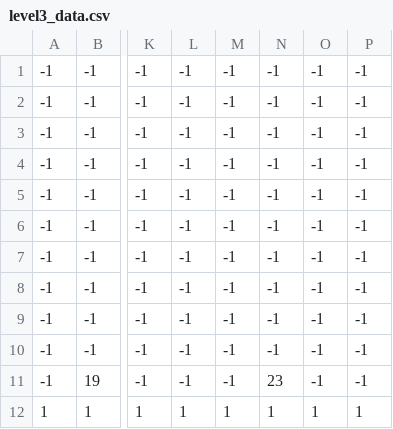
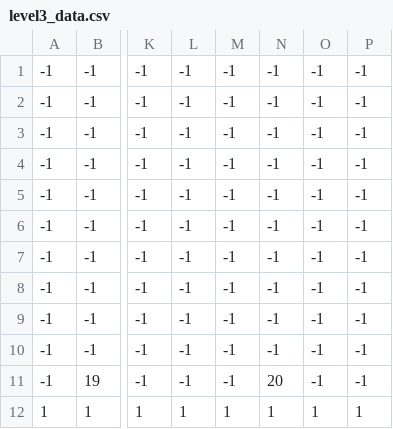
Before and after one commit to Not-Acode-Master/Buckinham-tournament-Game, a CSV file: level3_data.csv, drawn as a sheet; only a part is shown, gaps mark what is left out; the diff names each change by its address in the sheet, - before the commit and + after, or states it on an @@ line.

```diff
--- a/level3_data.csv
+++ b/level3_data.csv
-N11: 23
+N11: 20
```
Also changed, not shown: level4_data.csv, 11 other files.
